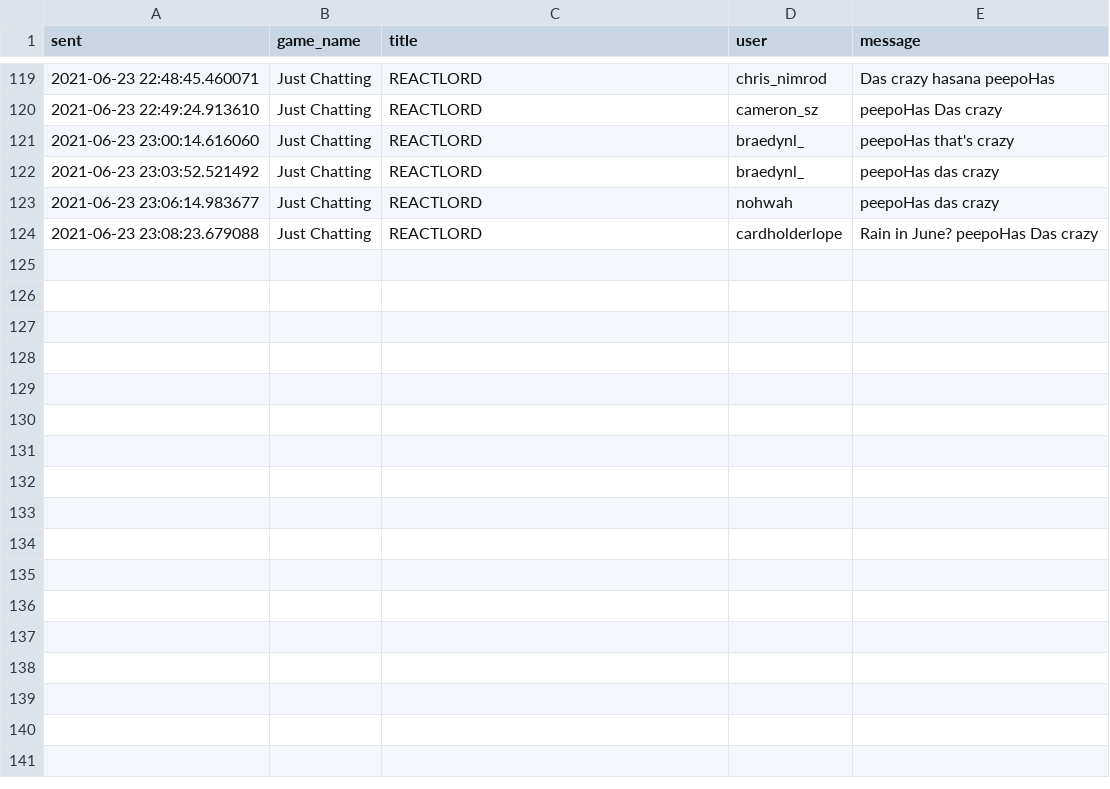
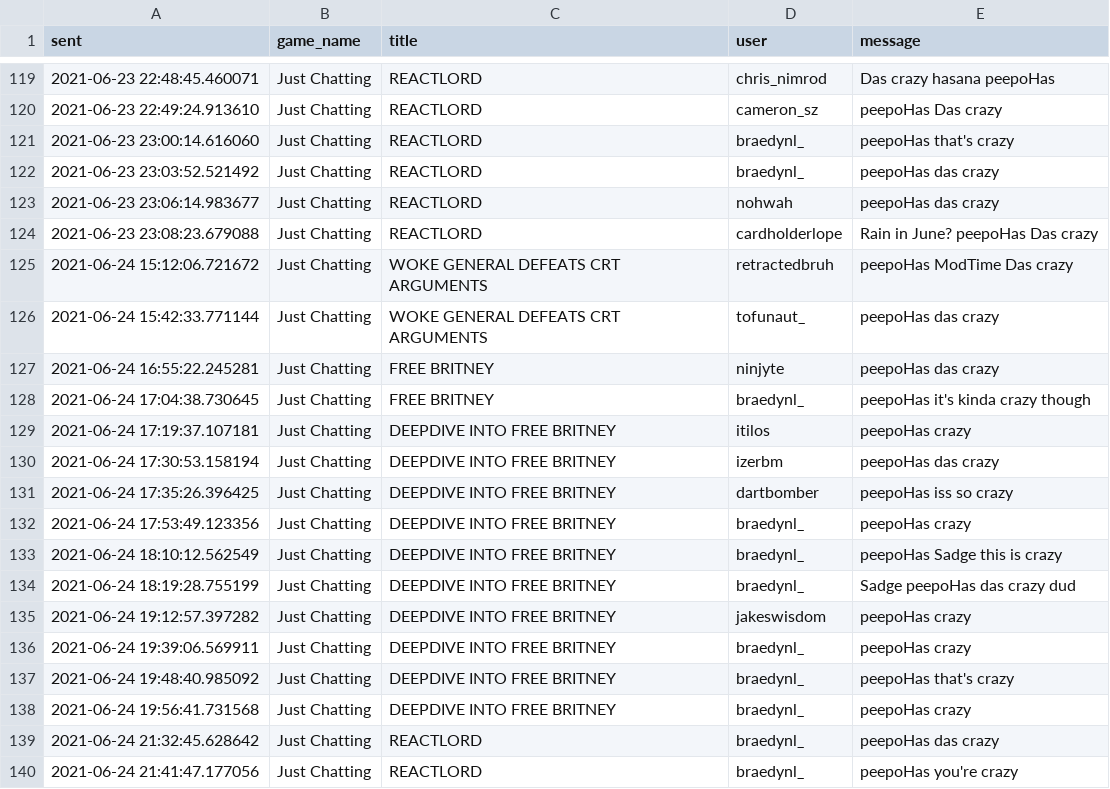
Before and after one commit to braedynl/DasCrazy, a CSV file: data/clean_data.csv, drawn as a sheet; only a part is shown, gaps mark what is left out; the diff names each change by its address in the sheet, - before the commit and + after, or states it on an @@ line.

Commit message:
Data for 6/24/2021

```diff
--- a/data/clean_data.csv
+++ b/data/clean_data.csv
+row 125: 2021-06-24 15:12:06.721672 | Just Chatting | WOKE GENERAL DEFEATS CRT ARGUMENTS | retractedbruh | peepoHas ModTime Das crazy
+row 126: 2021-06-24 15:42:33.771144 | Just Chatting | WOKE GENERAL DEFEATS CRT ARGUMENTS | tofunaut_ | peepoHas das crazy
+row 127: 2021-06-24 16:55:22.245281 | Just Chatting | FREE BRITNEY | ninjyte | peepoHas das crazy
+row 128: 2021-06-24 17:04:38.730645 | Just Chatting | FREE BRITNEY | braedynl_ | peepoHas it's kinda crazy though
+row 129: 2021-06-24 17:19:37.107181 | Just Chatting | DEEPDIVE INTO FREE BRITNEY | itilos | peepoHas crazy
+row 130: 2021-06-24 17:30:53.158194 | Just Chatting | DEEPDIVE INTO FREE BRITNEY | izerbm | peepoHas das crazy
+row 131: 2021-06-24 17:35:26.396425 | Just Chatting | DEEPDIVE INTO FREE BRITNEY | dartbomber | peepoHas iss so crazy
+row 132: 2021-06-24 17:53:49.123356 | Just Chatting | DEEPDIVE INTO FREE BRITNEY | braedynl_ | peepoHas crazy
+row 133: 2021-06-24 18:10:12.562549 | Just Chatting | DEEPDIVE INTO FREE BRITNEY | braedynl_ | peepoHas Sadge this is crazy
+row 134: 2021-06-24 18:19:28.755199 | Just Chatting | DEEPDIVE INTO FREE BRITNEY | braedynl_ | Sadge peepoHas das crazy dud
+row 135: 2021-06-24 19:12:57.397282 | Just Chatting | DEEPDIVE INTO FREE BRITNEY | jakeswisdom | peepoHas crazy
+row 136: 2021-06-24 19:39:06.569911 | Just Chatting | DEEPDIVE INTO FREE BRITNEY | braedynl_ | peepoHas crazy
+row 137: 2021-06-24 19:48:40.985092 | Just Chatting | DEEPDIVE INTO FREE BRITNEY | braedynl_ | peepoHas that's crazy
+row 138: 2021-06-24 19:56:41.731568 | Just Chatting | DEEPDIVE INTO FREE BRITNEY | braedynl_ | peepoHas crazy
+row 139: 2021-06-24 21:32:45.628642 | Just Chatting | REACTLORD | braedynl_ | peepoHas das crazy
+row 140: 2021-06-24 21:41:47.177056 | Just Chatting | REACTLORD | braedynl_ | peepoHas you're crazy
```
Also changed, not shown: 1 other file.
